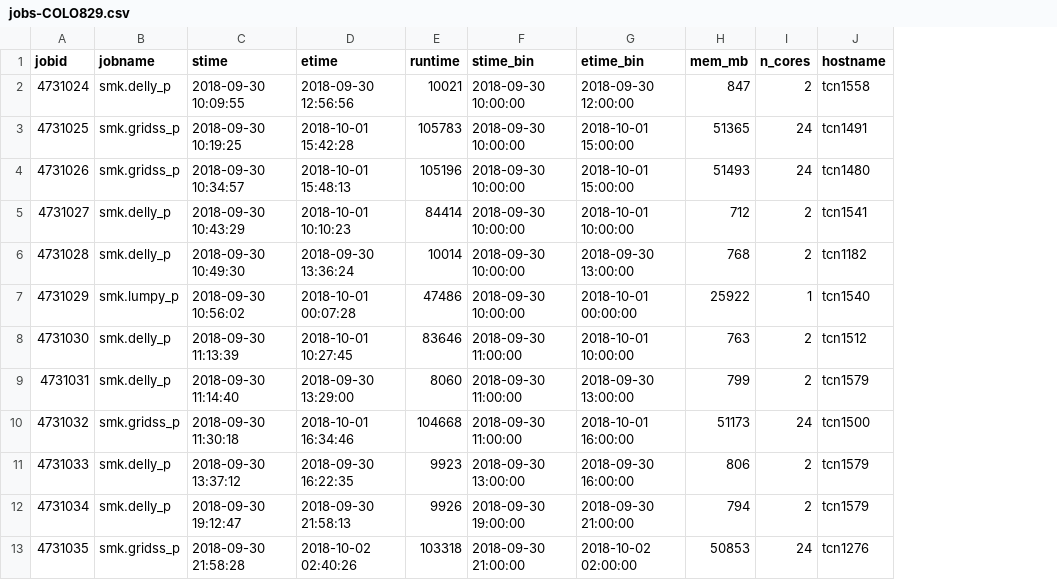
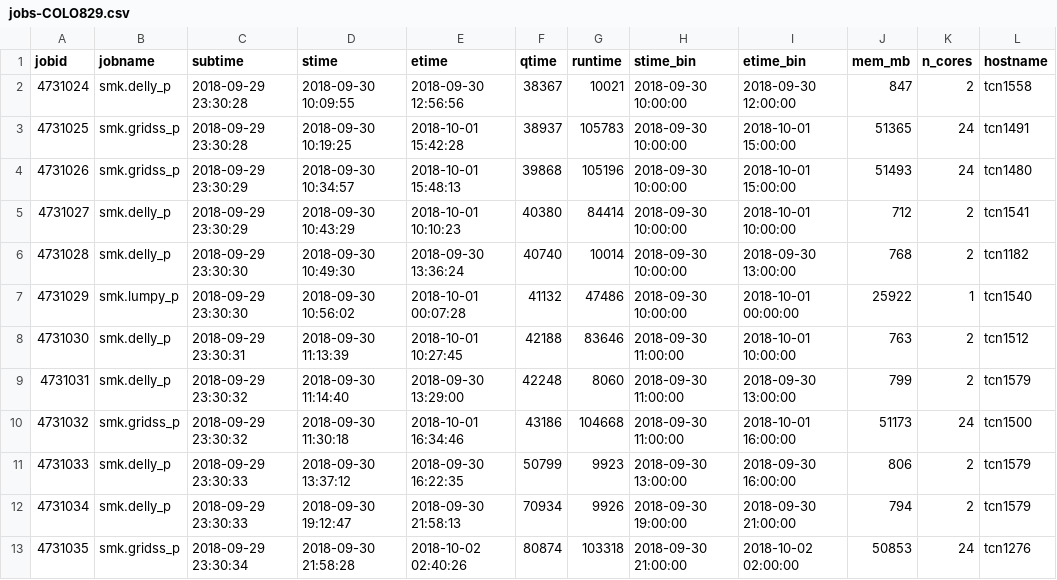
Before and after one commit to GooglingTheCancerGenome/sv-callers, a CSV file: scripts/acct/jobs-COLO829.csv, drawn as a sheet; only a part is shown; the diff names each change by its address in the sheet, - before the commit and + after, or states it on an @@ line.

Commit message:
Update data & add new charts incl. submit times

```diff
--- a/scripts/acct/jobs-COLO829.csv
+++ b/scripts/acct/jobs-COLO829.csv
+column C (subtime), rows 2-13: 2018-09-29 23:30:28 | 2018-09-29 23:30:28 | 2018-09-29 23:30:29 | 2018-09-29 23:30:29 | 2018-09-29 23:30:30 | 2018-09-29 23:30:30 | 2018-09-29 23:30:31 | 2018-09-29 23:30:32 | 2018-09-29 23:30:32 | 2018-09-29 23:30:33 | 2018-09-29 23:30:33 | 2018-09-29 23:30:34
+column F (qtime), rows 2-13: 38367 | 38937 | 39868 | 40380 | 40740 | 41132 | 42188 | 42248 | 43186 | 50799 | 70934 | 80874
```
Also changed, not shown: scripts/acct/cumjobs-COLO829.csv, scripts/acct/cumjobs-NA12878.csv, 4 other files.
